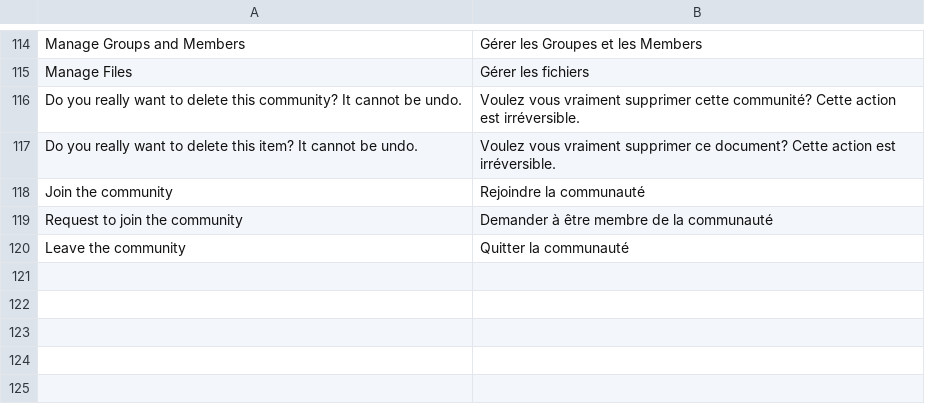
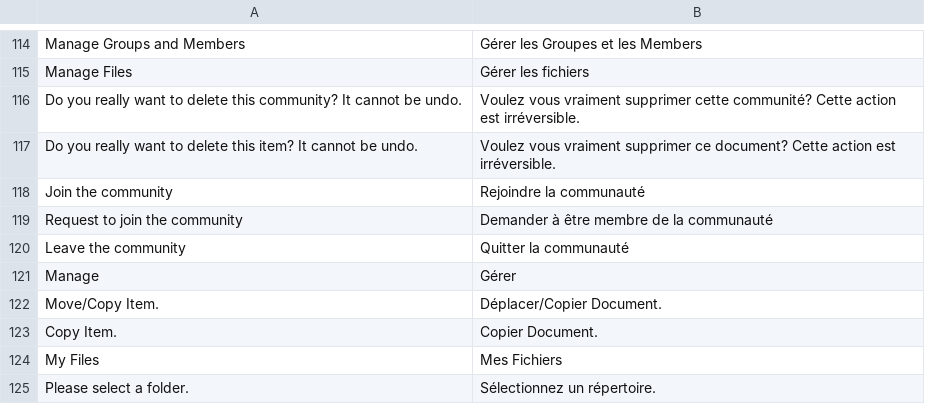
Before and after one commit to midasplatform/Midas, a CSV file: translation/fr-main.csv, drawn as a sheet; only a part is shown, gaps mark what is left out.

Commit message:
ENH: Added item copy

```diff
--- a/translation/fr-main.csv
+++ b/translation/fr-main.csv
@@ -120 +120,6 @@ Request to join the community;Demander à être membre de la communauté
 Leave the community;Quitter la communauté
+Manage;Gérer
+Move/Copy Item.;Déplacer/Copier Document.
+Copy Item.;Copier Document.
+My Files;Mes Fichiers
+Please select a folder.;Sélectionnez un répertoire.
```
Also changed, not shown: 11 other files.
